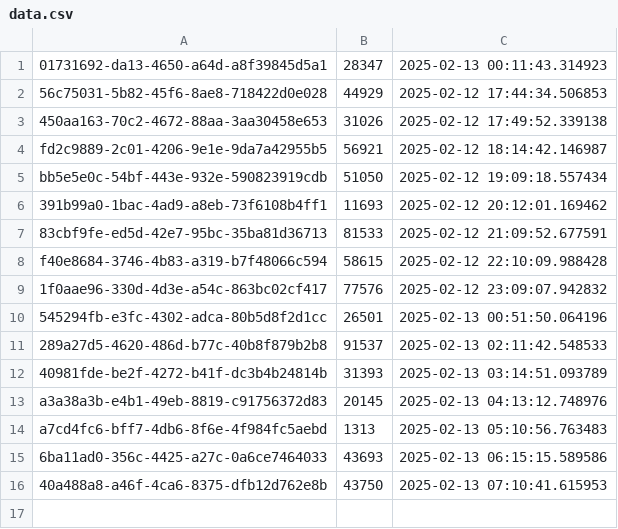
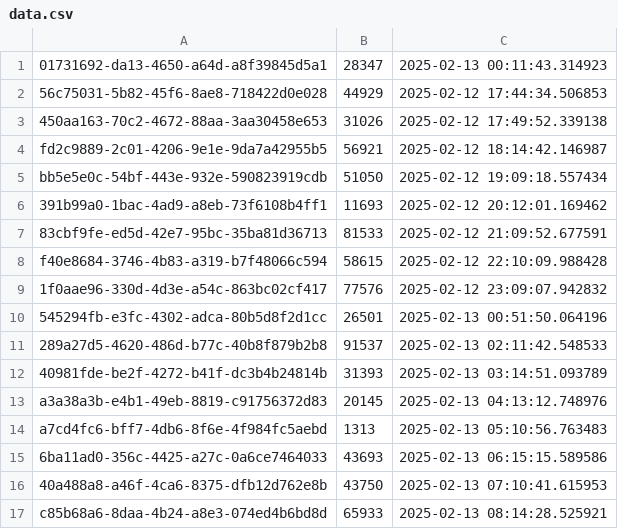
Before and after one commit to ahmadzfaiz/py-mongo, a CSV file: data.csv, drawn as a sheet; the diff names each change by its address in the sheet, - before the commit and + after, or states it on an @@ line.

```diff
--- a/data.csv
+++ b/data.csv
+row 17: c85b68a6-8daa-4b24-a8e3-074ed4b6bd8d | 65933 | 2025-02-13 08:14:28.525921
```
